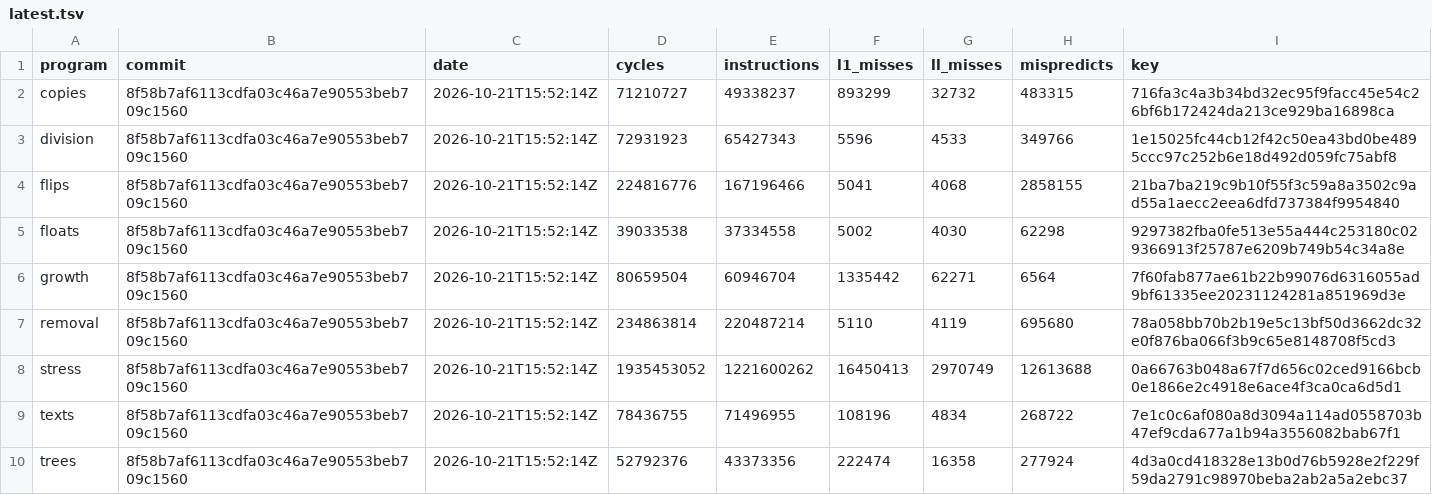
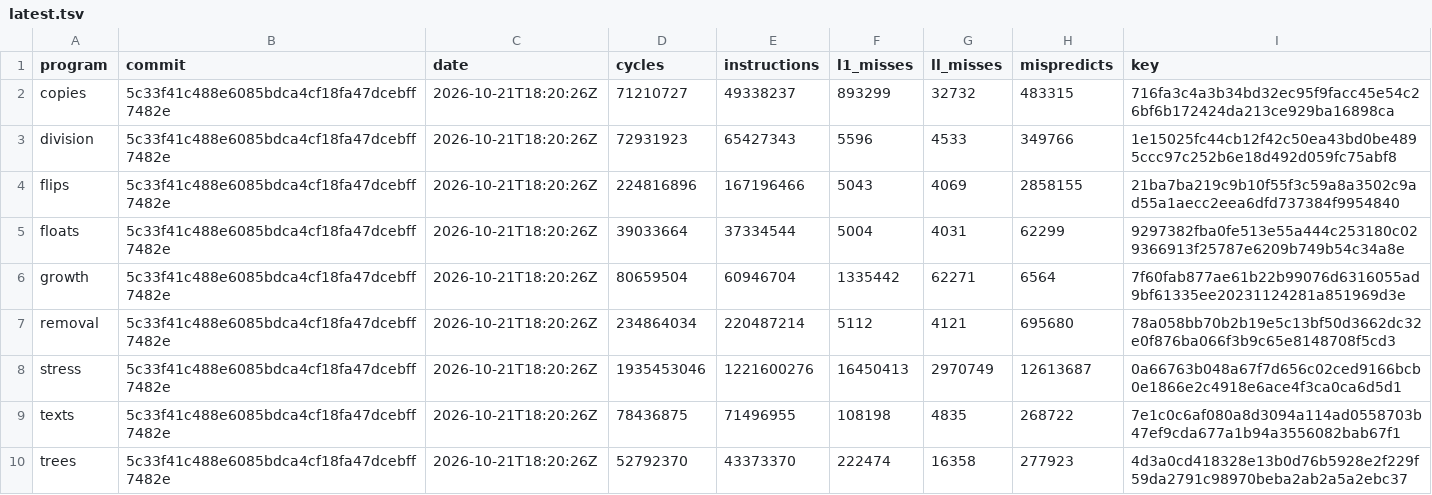
Before and after one commit to zane-lang/compiler, a TSV file: latest.tsv, drawn as a sheet.

```diff
--- a/latest.tsv
+++ b/latest.tsv
@@ -1,10 +1,10 @@
 program	commit	date	cycles	instructions	l1_misses	ll_misses	mispredicts	key
-copies	8f58b7af6113cdfa03c46a7e90553beb709c1560	2026-10-21T15:52:14Z	71210727	49338237	893299	32732	483315	716fa3c4a3b34bd32ec95f9facc45e54c26bf6b172424da213ce929ba16898ca
-division	8f58b7af6113cdfa03c46a7e90553beb709c1560	2026-10-21T15:52:14Z	72931923	65427343	5596	4533	349766	1e15025fc44cb12f42c50ea43bd0be4895ccc97c252b6e18d492d059fc75abf8
-flips	8f58b7af6113cdfa03c46a7e90553beb709c1560	2026-10-21T15:52:14Z	224816776	167196466	5041	4068	2858155	21ba7ba219c9b10f55f3c59a8a3502c9ad55a1aecc2eea6dfd737384f9954840
-floats	8f58b7af6113cdfa03c46a7e90553beb709c1560	2026-10-21T15:52:14Z	39033538	37334558	5002	4030	62298	9297382fba0fe513e55a444c253180c029366913f25787e6209b749b54c34a8e
-growth	8f58b7af6113cdfa03c46a7e90553beb709c1560	2026-10-21T15:52:14Z	80659504	60946704	1335442	62271	6564	7f60fab877ae61b22b99076d6316055ad9bf61335ee20231124281a851969d3e
-removal	8f58b7af6113cdfa03c46a7e90553beb709c1560	2026-10-21T15:52:14Z	234863814	220487214	5110	4119	695680	78a058bb70b2b19e5c13bf50d3662dc32e0f876ba066f3b9c65e8148708f5cd3
-stress	8f58b7af6113cdfa03c46a7e90553beb709c1560	2026-10-21T15:52:14Z	1935453052	1221600262	16450413	2970749	12613688	0a66763b048a67f7d656c02ced9166bcb0e1866e2c4918e6ace4f3ca0ca6d5d1
-texts	8f58b7af6113cdfa03c46a7e90553beb709c1560	2026-10-21T15:52:14Z	78436755	71496955	108196	4834	268722	7e1c0c6af080a8d3094a114ad0558703b47ef9cda677a1b94a3556082bab67f1
-trees	8f58b7af6113cdfa03c46a7e90553beb709c1560	2026-10-21T15:52:14Z	52792376	43373356	222474	16358	277924	4d3a0cd418328e13b0d76b5928e2f229f59da2791c98970beba2ab2a5a2ebc37
+copies	5c33f41c488e6085bdca4cf18fa47dcebff7482e	2026-10-21T18:20:26Z	71210727	49338237	893299	32732	483315	716fa3c4a3b34bd32ec95f9facc45e54c26bf6b172424da213ce929ba16898ca
+division	5c33f41c488e6085bdca4cf18fa47dcebff7482e	2026-10-21T18:20:26Z	72931923	65427343	5596	4533	349766	1e15025fc44cb12f42c50ea43bd0be4895ccc97c252b6e18d492d059fc75abf8
+flips	5c33f41c488e6085bdca4cf18fa47dcebff7482e	2026-10-21T18:20:26Z	224816896	167196466	5043	4069	2858155	21ba7ba219c9b10f55f3c59a8a3502c9ad55a1aecc2eea6dfd737384f9954840
+floats	5c33f41c488e6085bdca4cf18fa47dcebff7482e	2026-10-21T18:20:26Z	39033664	37334544	5004	4031	62299	9297382fba0fe513e55a444c253180c029366913f25787e6209b749b54c34a8e
+growth	5c33f41c488e6085bdca4cf18fa47dcebff7482e	2026-10-21T18:20:26Z	80659504	60946704	1335442	62271	6564	7f60fab877ae61b22b99076d6316055ad9bf61335ee20231124281a851969d3e
+removal	5c33f41c488e6085bdca4cf18fa47dcebff7482e	2026-10-21T18:20:26Z	234864034	220487214	5112	4121	695680	78a058bb70b2b19e5c13bf50d3662dc32e0f876ba066f3b9c65e8148708f5cd3
+stress	5c33f41c488e6085bdca4cf18fa47dcebff7482e	2026-10-21T18:20:26Z	1935453046	1221600276	16450413	2970749	12613687	0a66763b048a67f7d656c02ced9166bcb0e1866e2c4918e6ace4f3ca0ca6d5d1
+texts	5c33f41c488e6085bdca4cf18fa47dcebff7482e	2026-10-21T18:20:26Z	78436875	71496955	108198	4835	268722	7e1c0c6af080a8d3094a114ad0558703b47ef9cda677a1b94a3556082bab67f1
+trees	5c33f41c488e6085bdca4cf18fa47dcebff7482e	2026-10-21T18:20:26Z	52792370	43373370	222474	16358	277923	4d3a0cd418328e13b0d76b5928e2f229f59da2791c98970beba2ab2a5a2ebc37
```
Also changed, not shown: stress.tsv.
